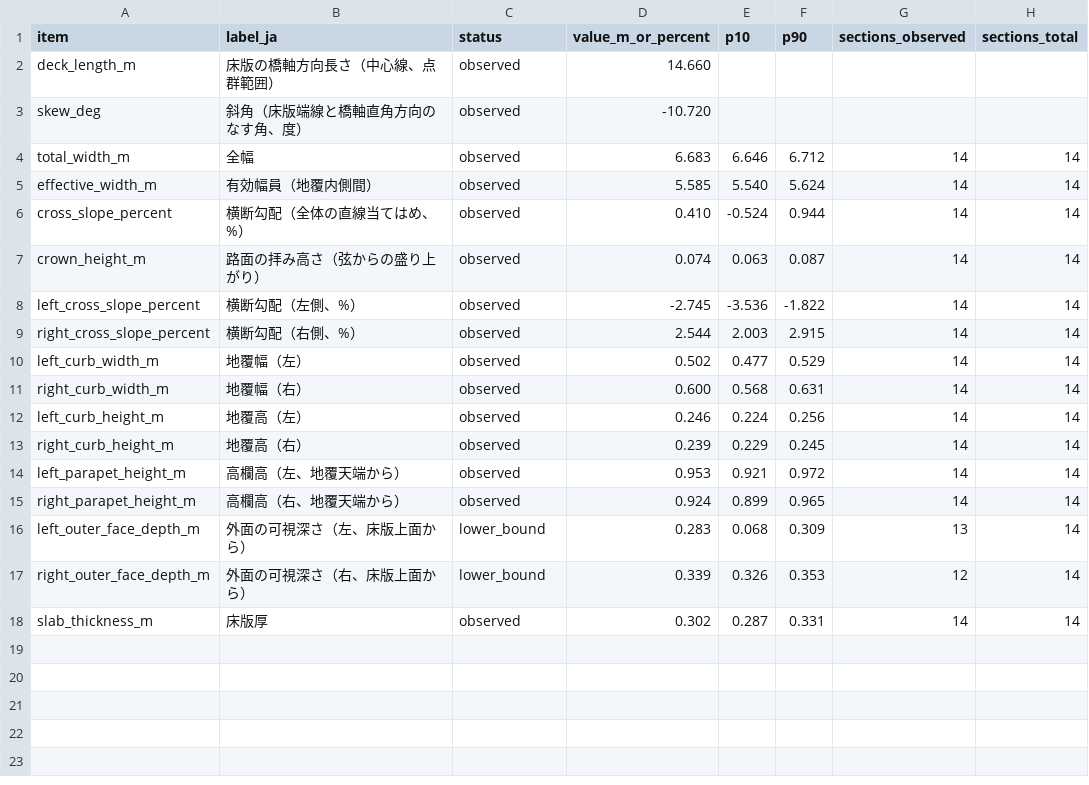
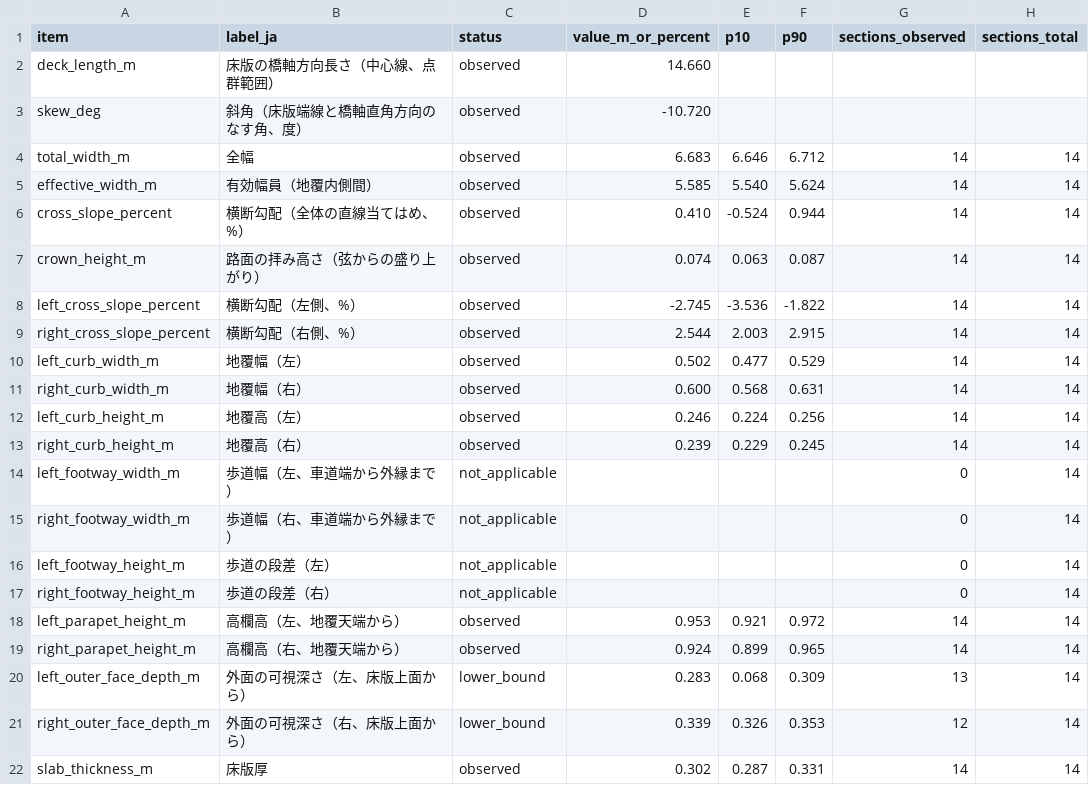
Before and after one commit to rsasaki0109/CloudAnalyzer, a CSV file: benchmarks/bridge/figshare-rc-bridges/bridge_4/dimensions.csv, drawn as a sheet; the diff names each change by its address in the sheet, - before the commit and + after, or states it on an @@ line.

```diff
--- a/benchmarks/bridge/figshare-rc-bridges/bridge_4/dimensions.csv
+++ b/benchmarks/bridge/figshare-rc-bridges/bridge_4/dimensions.csv
+row 14: left_footway_width_m | 歩道幅（左、車道端から外縁まで） | not_applicable |  |  |  | 0 | 14
+row 15: right_footway_width_m | 歩道幅（右、車道端から外縁まで） | not_applicable |  |  |  | 0 | 14
+row 16: left_footway_height_m | 歩道の段差（左） | not_applicable |  |  |  | 0 | 14
+row 17: right_footway_height_m | 歩道の段差（右） | not_applicable |  |  |  | 0 | 14
```
Also changed, not shown: benchmarks/bridge/figshare-rc-bridges/bridge_2/dimensions.csv, benchmarks/bridge/figshare-rc-bridges/bridge_5/dimensions.csv, 11 other files.
